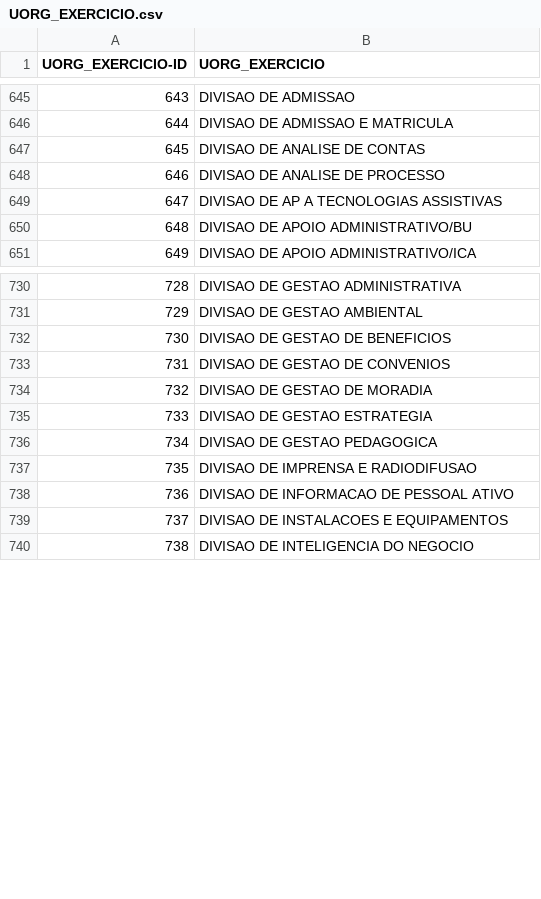
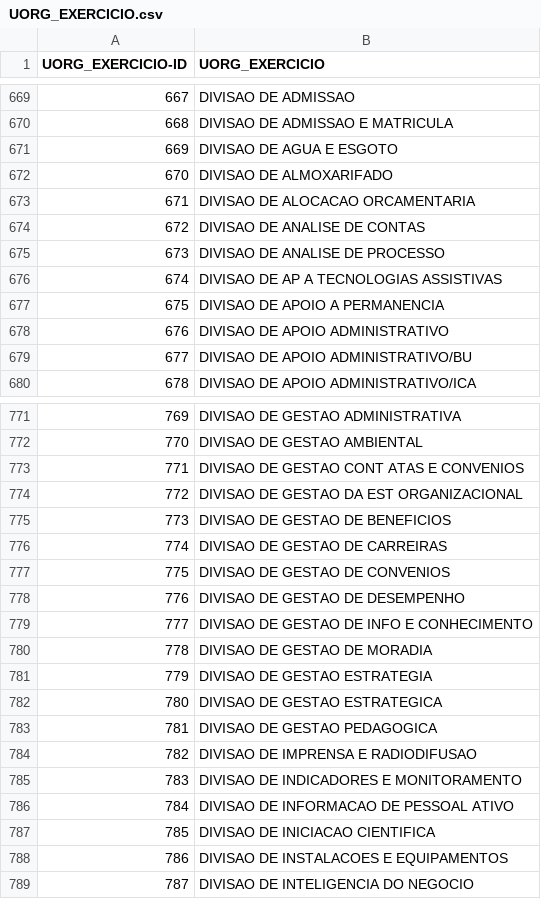
Before and after one commit to abevieiramota/dataset-remuneracao-federal, a CSV file: UORG_EXERCICIO.csv, drawn as a sheet; only a part is shown, gaps mark what is left out; the diff covers the shown part only; the diff names each change by its address in the sheet, - before the commit and + after, or states it on an @@ line.

Commit message:
atualiza dataset

```diff
--- a/UORG_EXERCICIO.csv
+++ b/UORG_EXERCICIO.csv
@@ column A (UORG_EXERCICIO-ID) renumbered from row 88 down @@
+row 671: 669 | DIVISAO DE AGUA E ESGOTO
+row 672: 670 | DIVISAO DE ALMOXARIFADO
+row 673: 671 | DIVISAO DE ALOCACAO ORCAMENTARIA
+row 677: 675 | DIVISAO DE APOIO A PERMANENCIA
+row 678: 676 | DIVISAO DE APOIO ADMINISTRATIVO
+row 773: 771 | DIVISAO DE GESTAO CONT ATAS E CONVENIOS
+row 774: 772 | DIVISAO DE GESTAO DA EST ORGANIZACIONAL
+row 776: 774 | DIVISAO DE GESTAO DE CARREIRAS
+row 778: 776 | DIVISAO DE GESTAO DE DESEMPENHO
+row 779: 777 | DIVISAO DE GESTAO DE INFO E CONHECIMENTO
+row 782: 780 | DIVISAO DE GESTAO ESTRATEGICA
+row 785: 783 | DIVISAO DE INDICADORES E MONITORAMENTO
+row 787: 785 | DIVISAO DE INICIACAO CIENTIFICA
```
Also changed, not shown: 59 added rows elsewhere in this file, ORGSUP_EXERCICIO.csv, ORG_EXERCICIO.csv, 2 other files.
